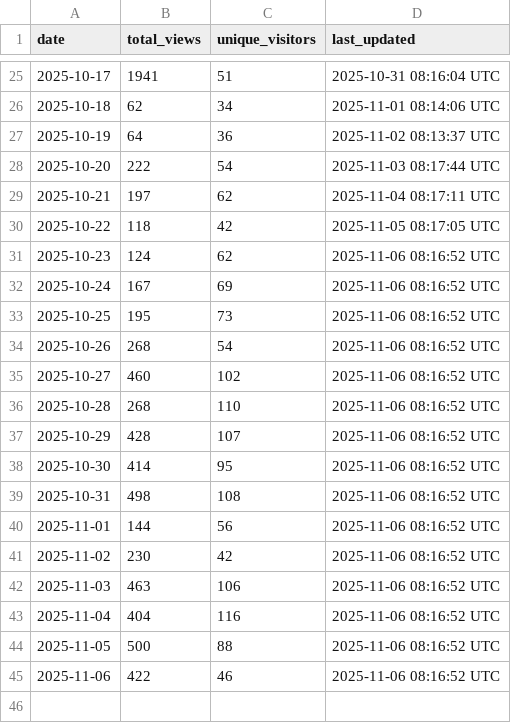
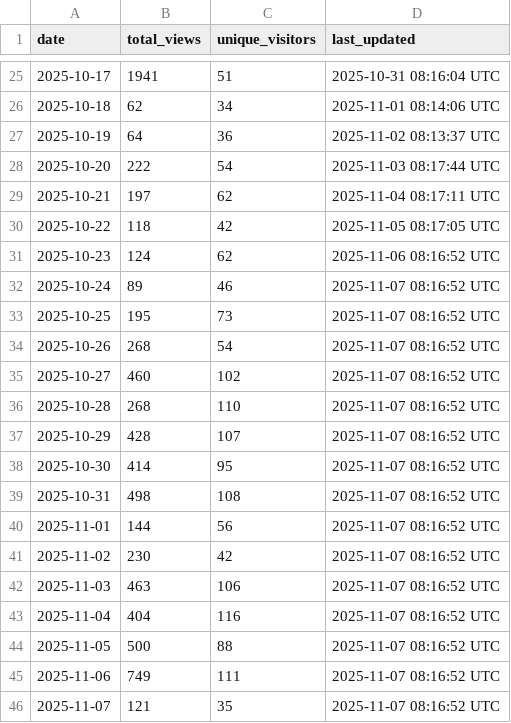
Before and after one commit to luisluna01/ros-mcp-server, a CSV file: .metrics/daily_view_metrics.csv, drawn as a sheet; only a part is shown, gaps mark what is left out.

```diff
--- a/.metrics/daily_view_metrics.csv
+++ b/.metrics/daily_view_metrics.csv
@@ -31,15 +31,16 @@ date,total_views,unique_visitors,last_updated
 2025-10-23,124,62,2025-11-06 08:16:52 UTC
-2025-10-24,167,69,2025-11-06 08:16:52 UTC
-2025-10-25,195,73,2025-11-06 08:16:52 UTC
-2025-10-26,268,54,2025-11-06 08:16:52 UTC
-2025-10-27,460,102,2025-11-06 08:16:52 UTC
-2025-10-28,268,110,2025-11-06 08:16:52 UTC
-2025-10-29,428,107,2025-11-06 08:16:52 UTC
-2025-10-30,414,95,2025-11-06 08:16:52 UTC
-2025-10-31,498,108,2025-11-06 08:16:52 UTC
-2025-11-01,144,56,2025-11-06 08:16:52 UTC
-2025-11-02,230,42,2025-11-06 08:16:52 UTC
-2025-11-03,463,106,2025-11-06 08:16:52 UTC
-2025-11-04,404,116,2025-11-06 08:16:52 UTC
-2025-11-05,500,88,2025-11-06 08:16:52 UTC
-2025-11-06,422,46,2025-11-06 08:16:52 UTC
+2025-10-24,89,46,2025-11-07 08:16:52 UTC
+2025-10-25,195,73,2025-11-07 08:16:52 UTC
+2025-10-26,268,54,2025-11-07 08:16:52 UTC
+2025-10-27,460,102,2025-11-07 08:16:52 UTC
+2025-10-28,268,110,2025-11-07 08:16:52 UTC
+2025-10-29,428,107,2025-11-07 08:16:52 UTC
+2025-10-30,414,95,2025-11-07 08:16:52 UTC
+2025-10-31,498,108,2025-11-07 08:16:52 UTC
+2025-11-01,144,56,2025-11-07 08:16:52 UTC
+2025-11-02,230,42,2025-11-07 08:16:52 UTC
+2025-11-03,463,106,2025-11-07 08:16:52 UTC
+2025-11-04,404,116,2025-11-07 08:16:52 UTC
+2025-11-05,500,88,2025-11-07 08:16:52 UTC
+2025-11-06,749,111,2025-11-07 08:16:52 UTC
+2025-11-07,121,35,2025-11-07 08:16:52 UTC
```
Also changed, not shown: .metrics/rolling_14d_view_metrics.csv.
